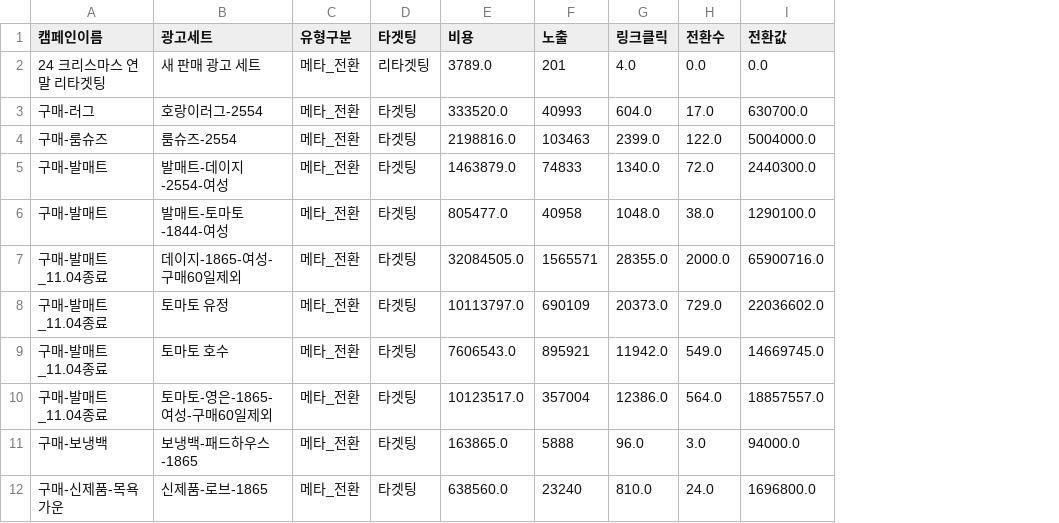
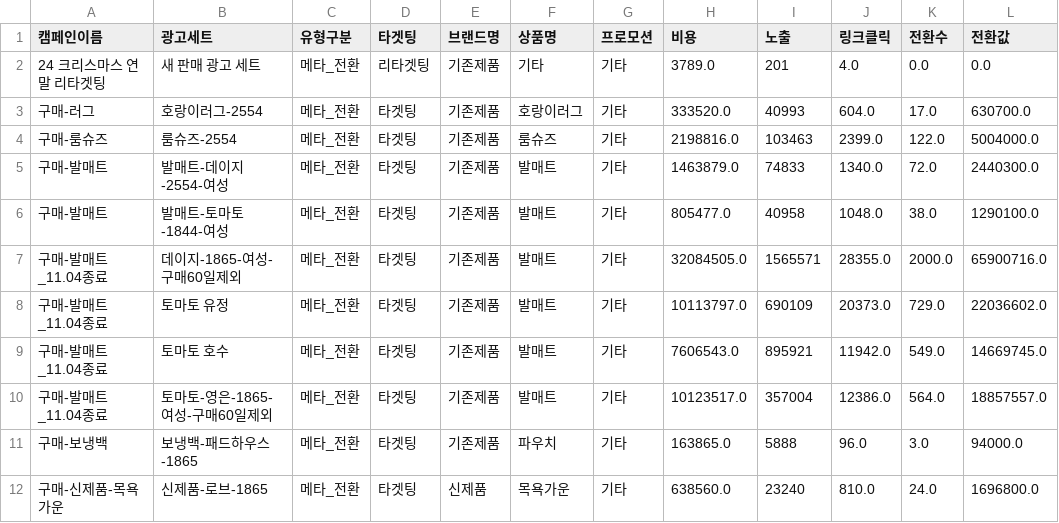
Before and after one commit to DON4getPZ/AI-dashboard_online, a CSV file: data/type/dimension_type1_campaign_adset.csv, drawn as a sheet; only a part is shown; the diff names each change by its address in the sheet, - before the commit and + after, or states it on an @@ line.

```diff
--- a/data/type/dimension_type1_campaign_adset.csv
+++ b/data/type/dimension_type1_campaign_adset.csv
+column E (브랜드명), rows 2-12: 기존제품 | 기존제품 | 기존제품 | 기존제품 | 기존제품 | 기존제품 | 기존제품 | 기존제품 | 기존제품 | 기존제품 | 신제품
+column F (상품명), rows 2-12: 기타 | 호랑이러그 | 룸슈즈 | 발매트 | 발매트 | 발매트 | 발매트 | 발매트 | 발매트 | 파우치 | 목욕가운
+column G (프로모션), rows 2-12: all 기타
```
Also changed, not shown: data/type/dimension_type4_adset_gender.csv, data/type/dimension_type6_adset_platform.csv, 14 other files.
